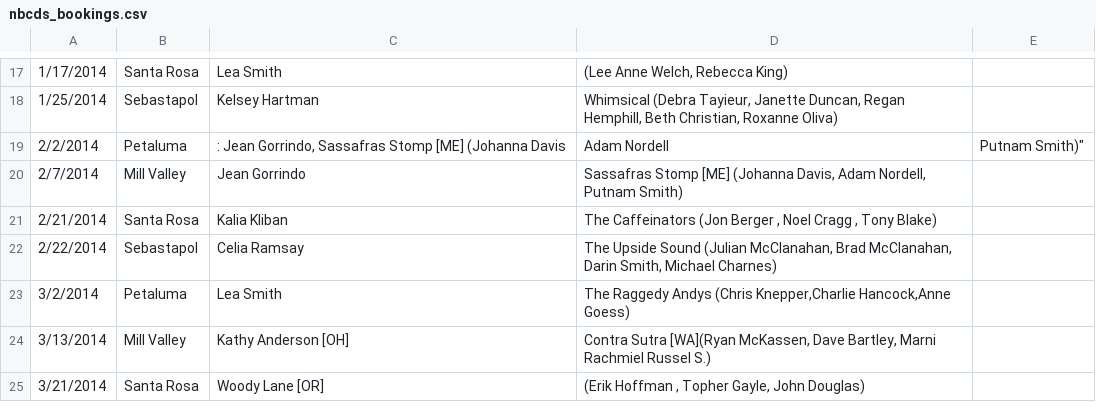
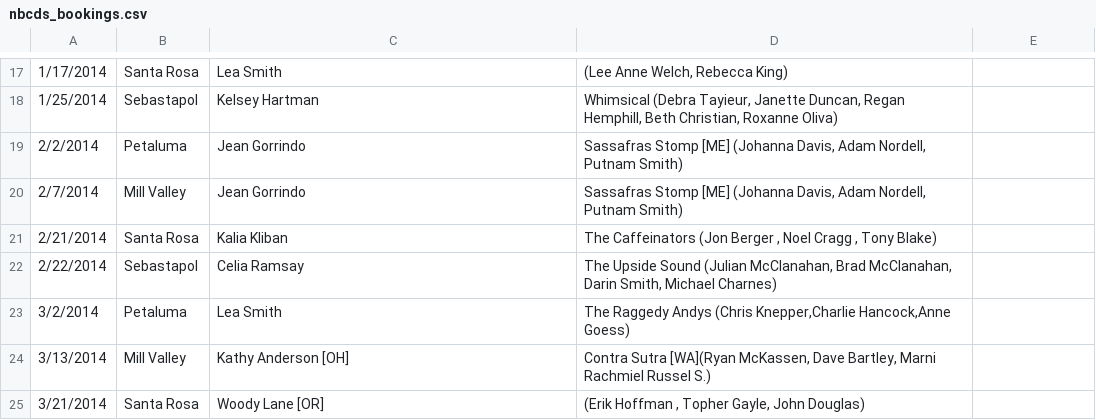
Before and after one commit to ruthie/dance-bookings, a CSV file: nbcds_bookings.csv, drawn as a sheet; only a part is shown, gaps mark what is left out.

```diff
--- a/nbcds_bookings.csv
+++ b/nbcds_bookings.csv
@@ -18,3 +18,3 @@
 1/25/2014,Sebastapol,Kelsey Hartman,"Whimsical (Debra Tayieur, Janette Duncan, Regan Hemphill, Beth Christian, Roxanne Oliva)"
-2/2/2014,Petaluma,": Jean Gorrindo," Sassafras Stomp [ME] (Johanna Davis, Adam Nordell, Putnam Smith)"
+2/2/2014,Petaluma,Jean Gorrindo," Sassafras Stomp [ME] (Johanna Davis, Adam Nordell, Putnam Smith)"
 2/7/2014,Mill Valley,Jean Gorrindo," Sassafras Stomp [ME] (Johanna Davis, Adam Nordell, Putnam Smith)"
```
Also changed, not shown: queer_contra_bookings.csv.
